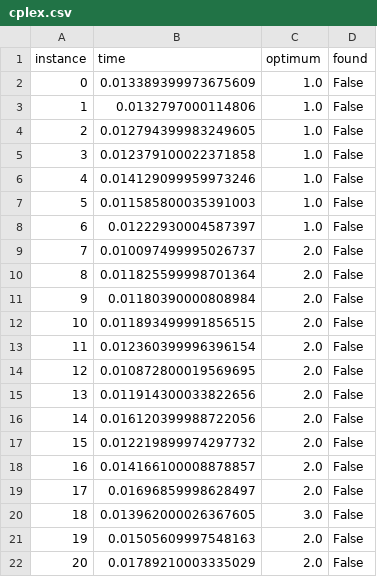
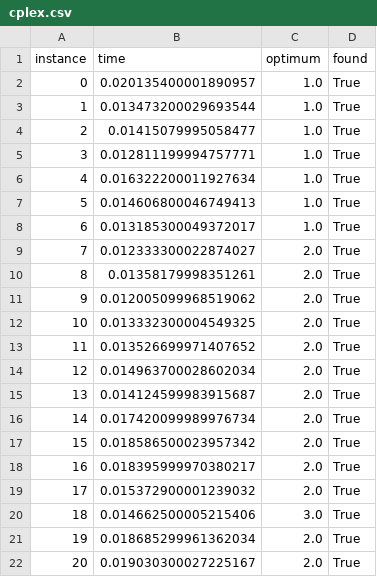
Before and after one commit to epi-xel/hybrid-classic-quantum-computing, a CSV file: Assignment_3/data/cplex.csv, drawn as a sheet.

```diff
--- a/Assignment_3/data/cplex.csv
+++ b/Assignment_3/data/cplex.csv
@@ -1,22 +1,22 @@
 instance,time,optimum,found
-0,0.013389399973675609,1.0,False
-1,0.0132797000114806,1.0,False
-2,0.012794399983249605,1.0,False
-3,0.012379100022371858,1.0,False
-4,0.014129099959973246,1.0,False
-5,0.011585800035391003,1.0,False
-6,0.01222930004587397,1.0,False
-7,0.010097499995026737,2.0,False
-8,0.011825599998701364,2.0,False
-9,0.01180390000808984,2.0,False
-10,0.011893499991856515,2.0,False
-11,0.012360399996396154,2.0,False
-12,0.010872800019569695,2.0,False
-13,0.011914300033822656,2.0,False
-14,0.016120399988722056,2.0,False
-15,0.012219899974297732,2.0,False
-16,0.014166100008878857,2.0,False
-17,0.01696859998628497,2.0,False
-18,0.013962000026367605,3.0,False
-19,0.01505609997548163,2.0,False
-20,0.01789210003335029,2.0,False
+0,0.020135400001890957,1.0,True
+1,0.013473200029693544,1.0,True
+2,0.01415079995058477,1.0,True
+3,0.012811199994757771,1.0,True
+4,0.016322200011927634,1.0,True
+5,0.014606800046749413,1.0,True
+6,0.013185300049372017,1.0,True
+7,0.012333300022874027,2.0,True
+8,0.01358179998351261,2.0,True
+9,0.012005099968519062,2.0,True
+10,0.013332300004549325,2.0,True
+11,0.013526699971407652,2.0,True
+12,0.014963700028602034,2.0,True
+13,0.014124599983915687,2.0,True
+14,0.017420099989976734,2.0,True
+15,0.018586500023957342,2.0,True
+16,0.018395999970380217,2.0,True
+17,0.015372900001239032,2.0,True
+18,0.014662500005215406,3.0,True
+19,0.018685299961362034,2.0,True
+20,0.019030300027225167,2.0,True
```
Also changed, not shown: 13 other files.
